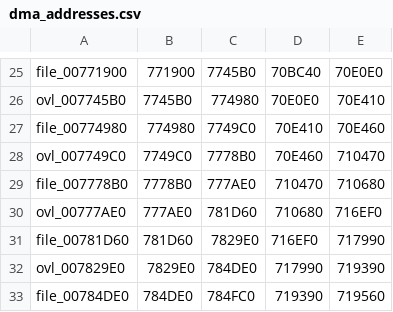
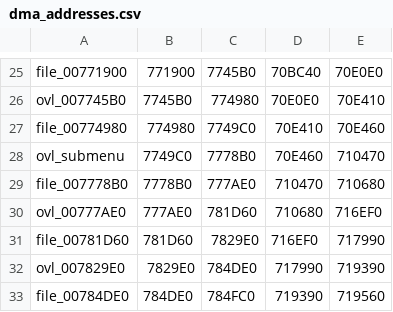
Before and after one commit to Decompollaborate/zelda64_compare, a CSV file: dnm/jp/tables/dma_addresses.csv, drawn as a sheet; only a part is shown, gaps mark what is left out.

```diff
--- a/dnm/jp/tables/dma_addresses.csv
+++ b/dnm/jp/tables/dma_addresses.csv
@@ -27,3 +27,3 @@ ovl_007745B0,7745B0,774980,70E0E0,70E410
 file_00774980,774980,7749C0,70E410,70E460
-ovl_007749C0,7749C0,7778B0,70E460,710470
+ovl_submenu,7749C0,7778B0,70E460,710470
 file_007778B0,7778B0,777AE0,710470,710680
```
Also changed, not shown: 2 other files.
